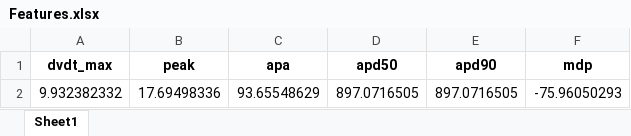
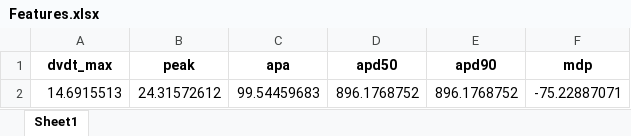
Before and after one commit to robertabaraldi/Thesis, an Excel workbook: Features.xlsx, sheet Sheet1, drawn as a sheet; values as stored, in another font and other column widths than the file's, no borders; removed rows and columns are numbered as before the commit, all else as after; the diff names each change by its address in the sheet, - before the commit and + after, or states it on an @@ line.

```diff
--- a/Features.xlsx (sheet Sheet1)
+++ b/Features.xlsx (sheet Sheet1)
-row 2: 9.932382332 | 17.69498336 | 93.65548629 | 897.0716505 | 897.0716505 | -75.96050293
+row 2: 14.6915513 | 24.31572612 | 99.54459683 | 896.1768752 | 896.1768752 | -75.22887071
```
Also changed, not shown: Parameters_Errors.xlsx, 1 other file.
